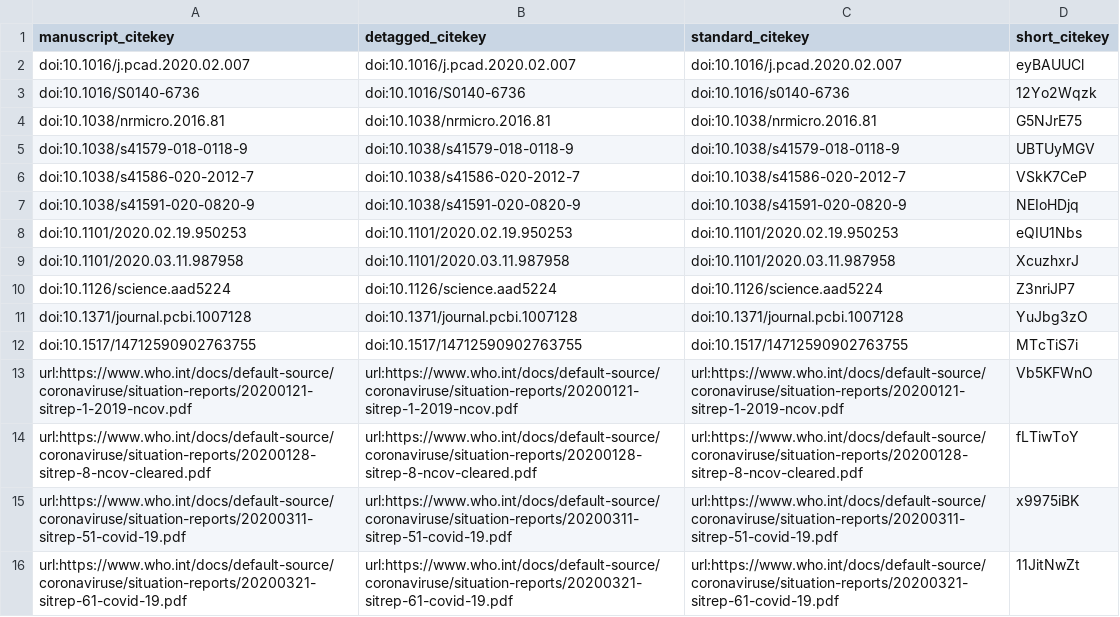
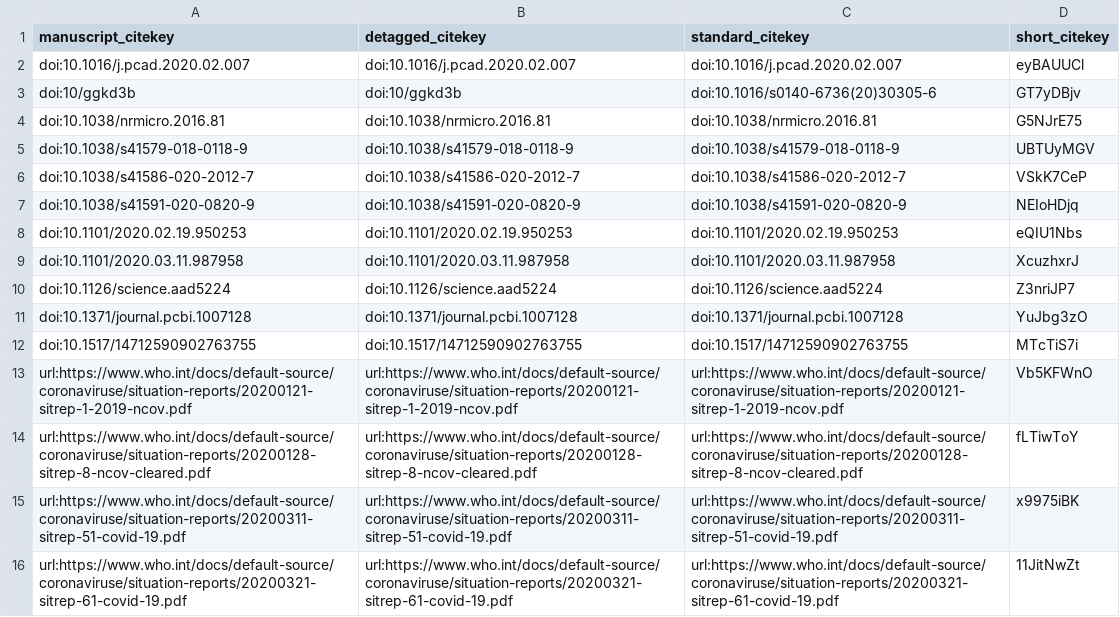
Before and after one commit to greenelab/covid19-review, a TSV file: citations.tsv, drawn as a sheet; removed rows and columns are numbered as before the commit, all else as after; the diff names each change by its address in the sheet, - before the commit and + after, or states it on an @@ line.

Commit message:
Merge pull request #88 from greenelab/short-doi [ci skip]
This build is based on
https://github.com/greenelab/covid19-review/commit/2aa03bc544bc7004939cf931462ee4da50d38a42.

This commit was created by the following CI build and job:
https://github.com/greenelab/covid19-review/commit/2aa03bc544bc7004939cf931462ee4da50d38a42/checks
https://github.com/greenelab/covid19-review/runs/64161641

```diff
--- a/citations.tsv
+++ b/citations.tsv
-row 3: doi:10.1016/S0140-6736 | doi:10.1016/S0140-6736 | doi:10.1016/s0140-6736 | 12Yo2Wqzk
+row 3: doi:10/ggkd3b | doi:10/ggkd3b | doi:10.1016/s0140-6736(20)30305-6 | GT7yDBjv
```
Also changed, not shown: 5 other files.
